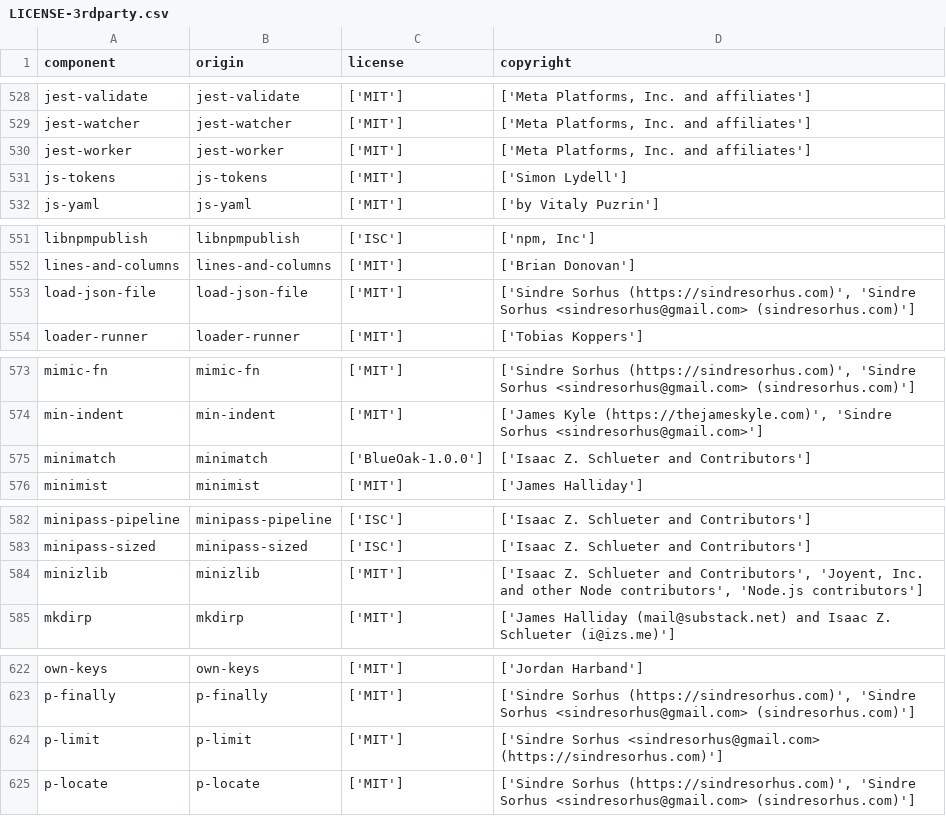
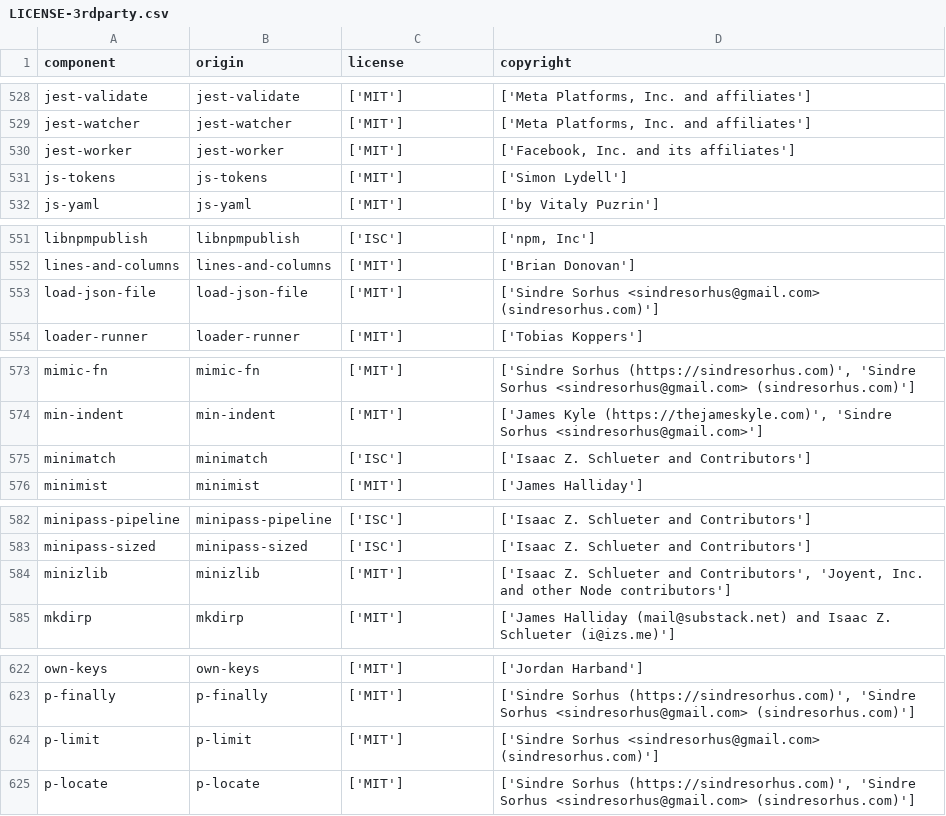
Before and after one commit to DataDog/openfeature-js-client, a CSV file: LICENSE-3rdparty.csv, drawn as a sheet; only a part is shown, gaps mark what is left out; the diff covers the shown part only.

Commit message:
chore: validate license name, script python requirements (#93)
* Rename CI workflow to Validate Licenses
* more helpful script

```diff
--- a/LICENSE-3rdparty.csv
+++ b/LICENSE-3rdparty.csv
@@ -529,3 +529,3 @@
 "jest-watcher","jest-watcher","['MIT']","['Meta Platforms, Inc. and affiliates']"
-"jest-worker","jest-worker","['MIT']","['Meta Platforms, Inc. and affiliates']"
+"jest-worker","jest-worker","['MIT']","['Facebook, Inc. and its affiliates']"
 "js-tokens","js-tokens","['MIT']","['Simon Lydell']"
@@ -552,3 +552,3 @@
 "lines-and-columns","lines-and-columns","['MIT']","['Brian Donovan']"
-"load-json-file","load-json-file","['MIT']","['Sindre Sorhus (https://sindresorhus.com)', 'Sindre Sorhus <sindresorhus@gmail.com> (sindresorhus.com)']"
+"load-json-file","load-json-file","['MIT']","['Sindre Sorhus <sindresorhus@gmail.com> (sindresorhus.com)']"
 "loader-runner","loader-runner","['MIT']","['Tobias Koppers']"
@@ -574,3 +574,3 @@
 "min-indent","min-indent","['MIT']","['James Kyle (https://thejameskyle.com)', 'Sindre Sorhus <sindresorhus@gmail.com>']"
-"minimatch","minimatch","['BlueOak-1.0.0']","['Isaac Z. Schlueter and Contributors']"
+"minimatch","minimatch","['ISC']","['Isaac Z. Schlueter and Contributors']"
 "minimist","minimist","['MIT']","['James Halliday']"
@@ -583,3 +583,3 @@
 "minipass-sized","minipass-sized","['ISC']","['Isaac Z. Schlueter and Contributors']"
-"minizlib","minizlib","['MIT']","['Isaac Z. Schlueter and Contributors', 'Joyent, Inc. and other Node contributors', 'Node.js contributors']"
+"minizlib","minizlib","['MIT']","['Isaac Z. Schlueter and Contributors', 'Joyent, Inc. and other Node contributors']"
 "mkdirp","mkdirp","['MIT']","['James Halliday (mail@substack.net) and Isaac Z. Schlueter (i@izs.me)']"
@@ -623,3 +623,3 @@
 "p-finally","p-finally","['MIT']","['Sindre Sorhus (https://sindresorhus.com)', 'Sindre Sorhus <sindresorhus@gmail.com> (sindresorhus.com)']"
-"p-limit","p-limit","['MIT']","['Sindre Sorhus <sindresorhus@gmail.com> (https://sindresorhus.com)']"
+"p-limit","p-limit","['MIT']","['Sindre Sorhus <sindresorhus@gmail.com> (sindresorhus.com)']"
 "p-locate","p-locate","['MIT']","['Sindre Sorhus (https://sindresorhus.com)', 'Sindre Sorhus <sindresorhus@gmail.com> (sindresorhus.com)']"
```
Also changed, not shown: 1 added row, 1 removed row and 16 edited cells elsewhere in this file, 2 other files.
